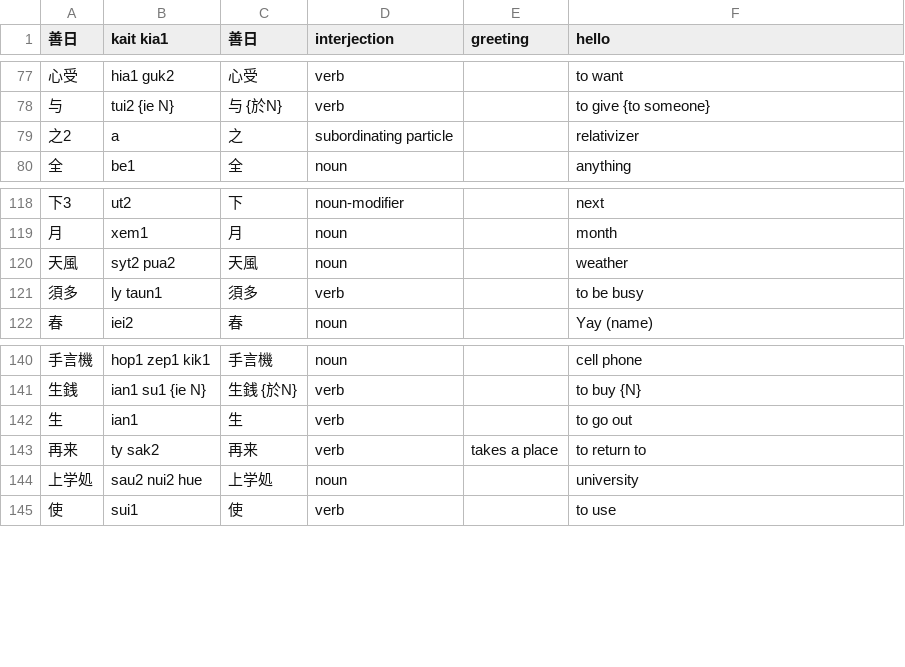
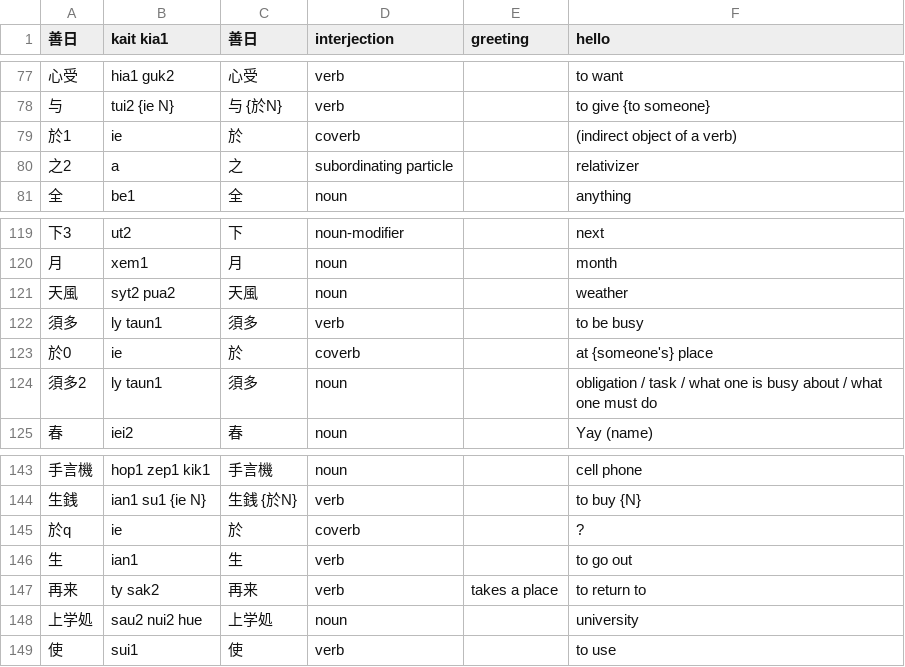
Before and after one commit to jurliyuuri/spoonfed_pekzep, a TSV file: raw/Spoonfed Pekzep - 語彙整理（超草案）.tsv, drawn as a sheet; only a part is shown, gaps mark what is left out; the diff names each change by its address in the sheet, - before the commit and + after, or states it on an @@ line.

```diff
--- a/raw/Spoonfed Pekzep - 語彙整理（超草案）.tsv
+++ b/raw/Spoonfed Pekzep - 語彙整理（超草案）.tsv
+row 79: 於1 | ie | 於 | coverb |  | (indirect object of a verb)
+row 123: 於0 | ie | 於 | coverb |  | at {someone's} place
+row 124: 須多2 | ly taun1 | 須多 | noun |  | obligation / task / what one is busy about / what one must do
+row 145: 於q | ie | 於 | coverb |  | ?
```
Also changed, not shown: raw/Spoonfed Pekzep - SpoonfedPekzep.tsv, 18 other files.
